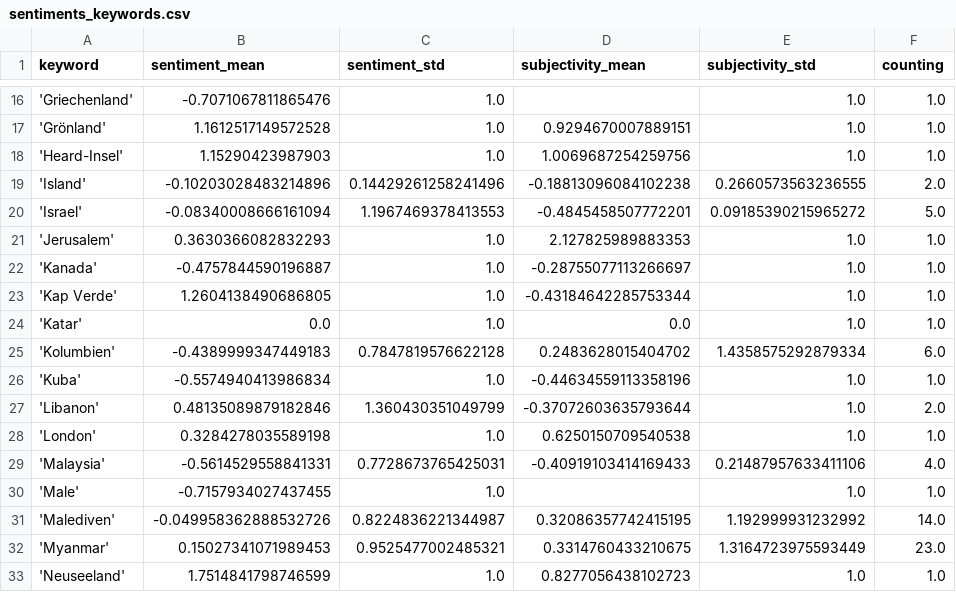
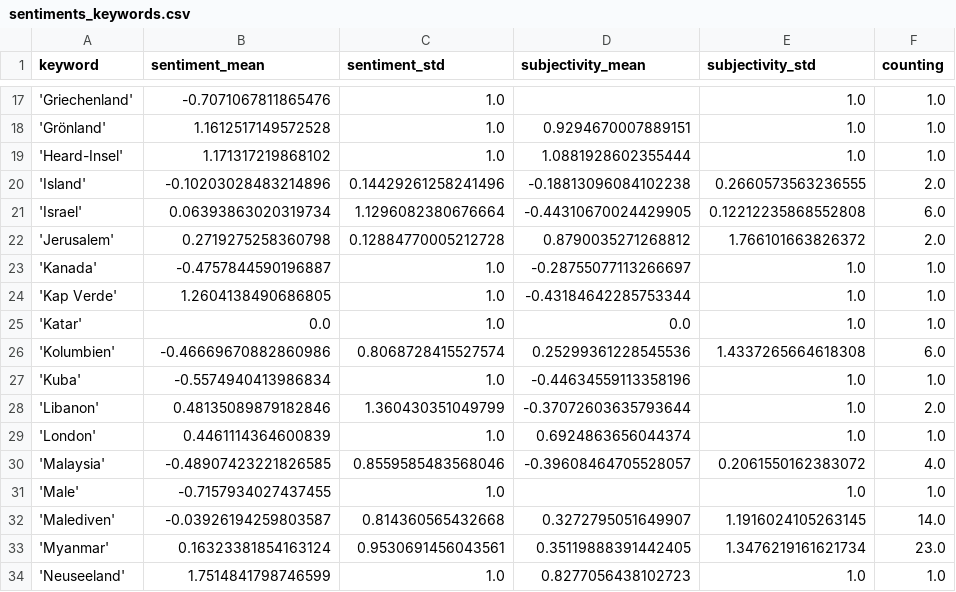
Before and after one commit to pg-ufr-news/positionIsComing, a CSV file: csv/sentiments_keywords.csv, drawn as a sheet; only a part is shown, gaps mark what is left out; the diff covers the shown part only.

```diff
--- a/csv/sentiments_keywords.csv
+++ b/csv/sentiments_keywords.csv
@@ -17,6 +18,6 @@ keyword,sentiment_mean,sentiment_std,subjectivity_mean,subjectivity_std,counting
 'Grönland',1.1612517149572528,1.0,0.9294670007889151,1.0,1.0
-'Heard-Insel',1.15290423987903,1.0,1.0069687254259756,1.0,1.0
+'Heard-Insel',1.171317219868102,1.0,1.0881928602355444,1.0,1.0
 'Island',-0.10203028483214896,0.14429261258241496,-0.18813096084102238,0.2660573563236555,2.0
-'Israel',-0.08340008666161094,1.1967469378413553,-0.4845458507772201,0.09185390215965272,5.0
-'Jerusalem',0.3630366082832293,1.0,2.127825989883353,1.0,1.0
+'Israel',0.06393863020319734,1.1296082380676664,-0.44310670024429905,0.12212235868552808,6.0
+'Jerusalem',0.2719275258360798,0.12884770005212728,0.8790035271268812,1.766101663826372,2.0
 'Kanada',-0.4757844590196887,1.0,-0.28755077113266697,1.0,1.0
@@ -24,10 +25,10 @@ keyword,sentiment_mean,sentiment_std,subjectivity_mean,subjectivity_std,counting
 'Katar',0.0,1.0,0.0,1.0,1.0
-'Kolumbien',-0.4389999347449183,0.7847819576622128,0.2483628015404702,1.4358575292879334,6.0
+'Kolumbien',-0.46669670882860986,0.8068728415527574,0.25299361228545536,1.4337265664618308,6.0
 'Kuba',-0.5574940413986834,1.0,-0.44634559113358196,1.0,1.0
 'Libanon',0.48135089879182846,1.360430351049799,-0.37072603635793644,1.0,2.0
-'London',0.3284278035589198,1.0,0.6250150709540538,1.0,1.0
-'Malaysia',-0.5614529558841331,0.7728673765425031,-0.40919103414169433,0.21487957633411106,4.0
+'London',0.4461114364600839,1.0,0.6924863656044374,1.0,1.0
+'Malaysia',-0.48907423221826585,0.8559585483568046,-0.39608464705528057,0.2061550162383072,4.0
 'Male',-0.7157934027437455,1.0,,1.0,1.0
-'Malediven',-0.049958362888532726,0.8224836221344987,0.32086357742415195,1.192999931232992,14.0
-'Myanmar',0.15027341071989453,0.9525477002485321,0.3314760433210675,1.3164723975593449,23.0
+'Malediven',-0.03926194259803587,0.814360565432668,0.3272795051649907,1.1916024105263145,14.0
+'Myanmar',0.16323381854163124,0.9530691456043561,0.35119888391442405,1.3476219161621734,23.0
 'Neuseeland',1.7514841798746599,1.0,0.8277056438102723,1.0,1.0
```
Also changed, not shown: 1 added row and 48 edited cells elsewhere in this file, csv/sentiments_locations.csv, csv/sentiments_misc.csv, 8 other files.
